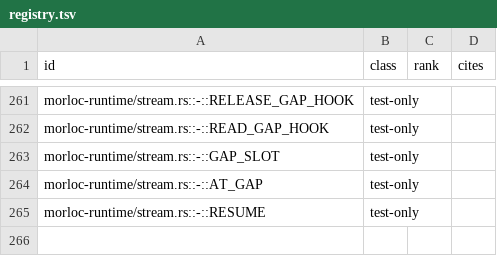
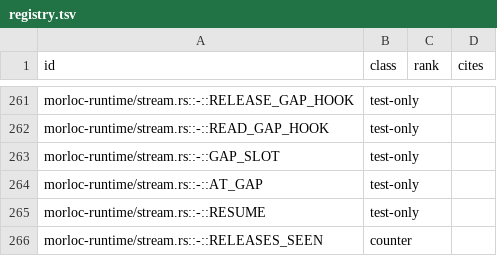
Before and after one commit to morloc-project/morloc, a TSV file: model/registry.tsv, drawn as a sheet; only a part is shown, gaps mark what is left out; the diff names each change by its address in the sheet, - before the commit and + after, or states it on an @@ line.

```diff
--- a/model/registry.tsv
+++ b/model/registry.tsv
+row 266: morloc-runtime/stream.rs::-::RELEASES_SEEN | counter
```
Also changed, not shown: 8 other files.
